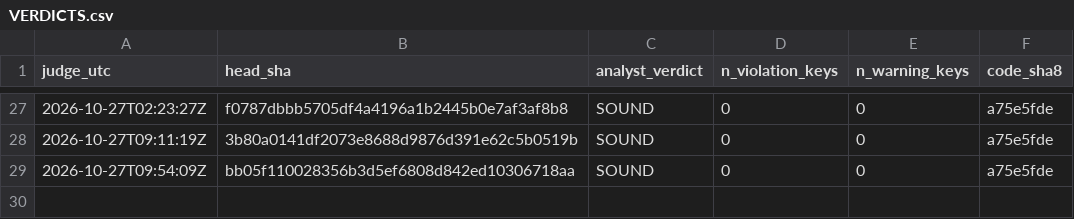
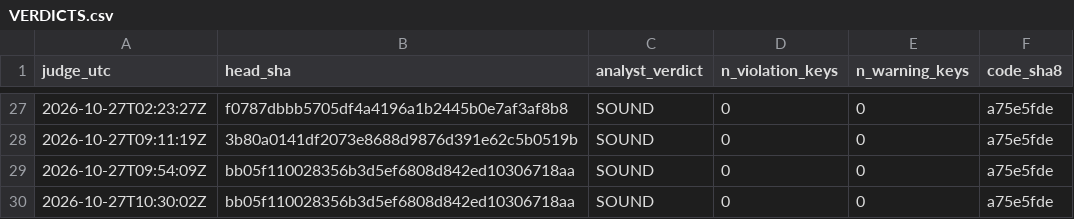
Before and after one commit to Mohamedalhaaj/gold-forward-watch, a CSV file: reports/judge_analyst/VERDICTS.csv, drawn as a sheet; only a part is shown, gaps mark what is left out.

```diff
--- a/reports/judge_analyst/VERDICTS.csv
+++ b/reports/judge_analyst/VERDICTS.csv
@@ -29 +29,2 @@ judge_utc,head_sha,analyst_verdict,n_violation_keys,n_warning_keys,code_sha8
 2026-10-27T09:54:09Z,bb05f110028356b3d5ef6808d842ed10306718aa,SOUND,0,0,a75e5fde
+2026-10-27T10:30:02Z,bb05f110028356b3d5ef6808d842ed10306718aa,SOUND,0,0,a75e5fde
```
Also changed, not shown: reports/judge_analyst/evidence.csv, 3 other files.
